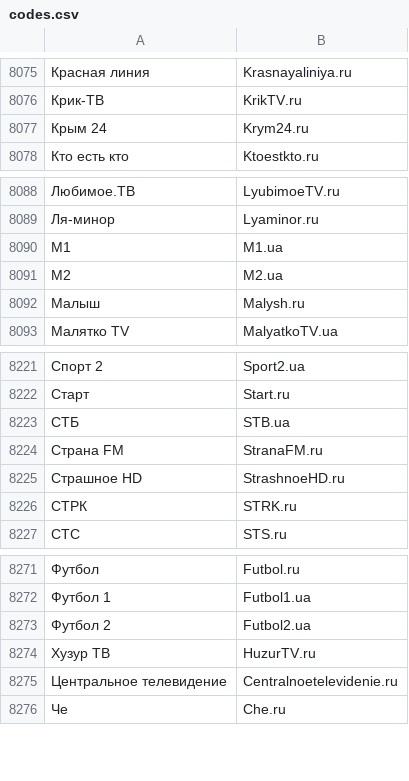
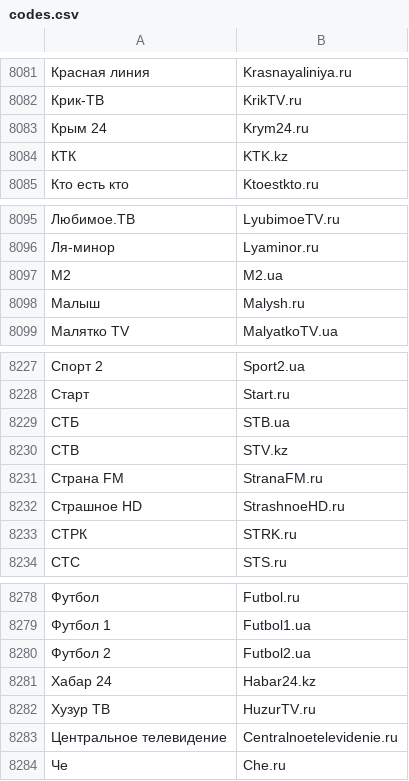
Before and after one commit to iptv-org/epg, a CSV file: codes.csv, drawn as a sheet; only a part is shown, gaps mark what is left out; removed rows and columns are numbered as before the commit, all else as after; the diff covers the shown part only; the diff names each change by its address in the sheet, - before the commit and + after, or states it on an @@ line.

```diff
--- a/codes.csv
+++ b/codes.csv
+row 8084: КТК | KTK.kz
-row 8090: М1 | M1.ua
+row 8230: СТВ | STV.kz
+row 8281: Хабар 24 | Habar24.kz
```
Also changed, not shown: 10 added rows and 4 removed rows elsewhere in this file.
